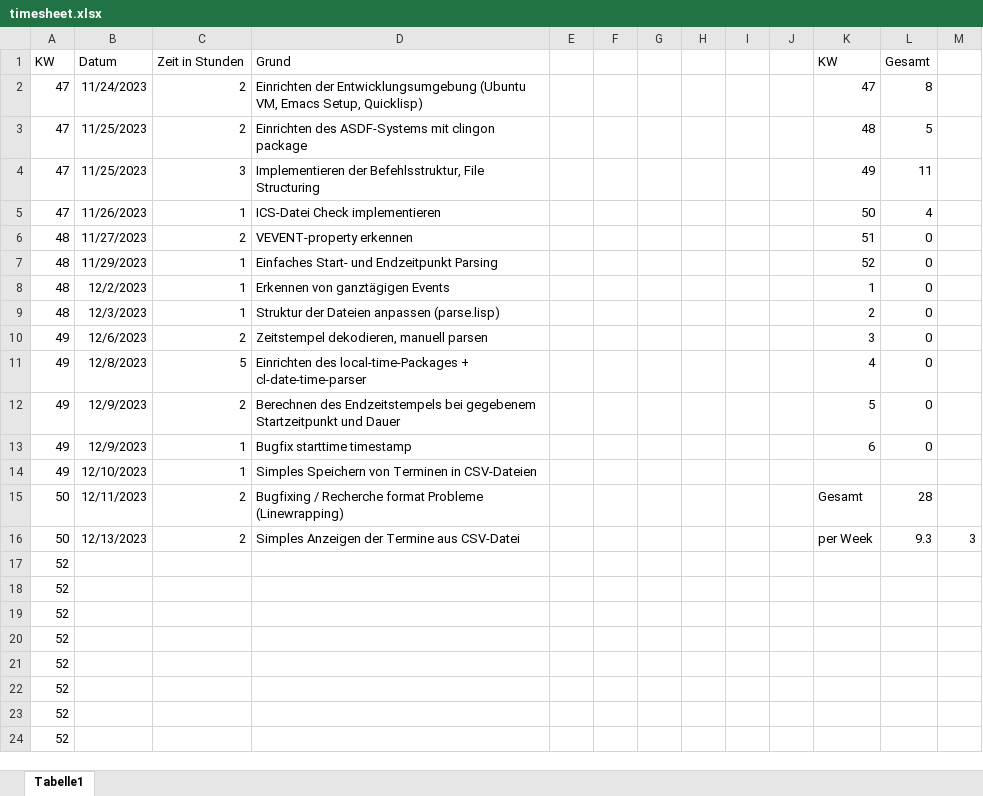
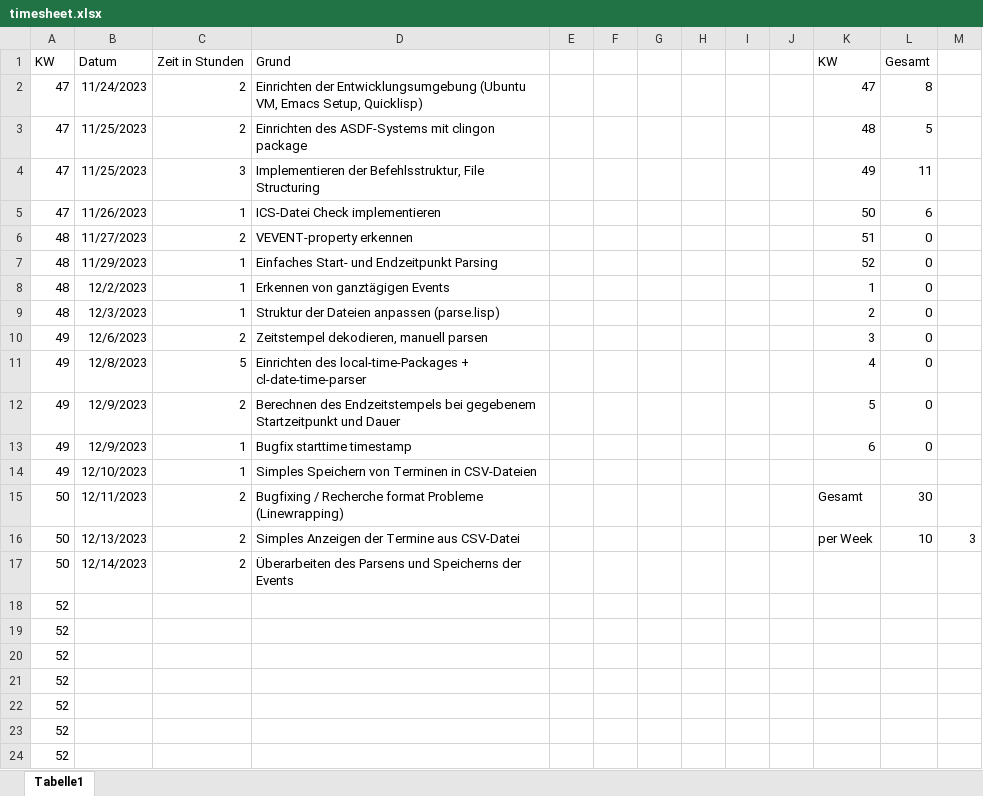
Before and after one commit to suptower/lisp-ical-cli, an Excel workbook: docs/timesheet/timesheet.xlsx, sheet Tabelle1, drawn as a sheet; only a part is shown; values as stored, in another font and other column widths than the file's, no borders; conditional formats not drawn; removed rows and columns are numbered as before the commit, all else as after; the diff names each change by its address in the sheet, - before the commit and + after, or states it on an @@ line.

```diff
--- a/docs/timesheet/timesheet.xlsx (sheet Tabelle1)
+++ b/docs/timesheet/timesheet.xlsx (sheet Tabelle1)
-L5 (Gesamt): 4
+L5 (Gesamt): 6
-L15 (Gesamt): 28
+L15 (Gesamt): 30
-L16 (Gesamt): 9.3
+L16 (Gesamt): 10
-row 17: 52
+row 17: 50 | 12/14/2023 | 2 | Überarbeiten des Parsens und Speicherns der Events
```
Also changed, not shown: 10 other files.
